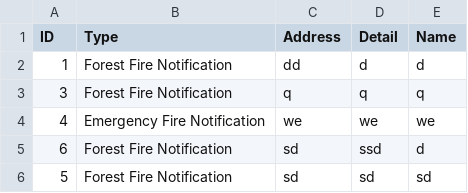
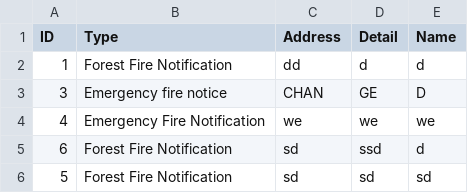
Before and after one commit to berkayermis/emergency-call-line, a CSV file: emergency-line-management/data.csv, drawn as a sheet.

Commit message:
Change function was added for fire department denunciations

```diff
--- a/emergency-line-management/data.csv
+++ b/emergency-line-management/data.csv
@@ -2,3 +2,3 @@ ID;Type;Address;Detail;Name
 1;Forest Fire Notification;dd;d;d
-3;Forest Fire Notification;q;q;q
+3;Emergency fire notice;CHAN;GE;D
 4;Emergency Fire Notification;we;we;we
```
Also changed, not shown: 1 other file.
